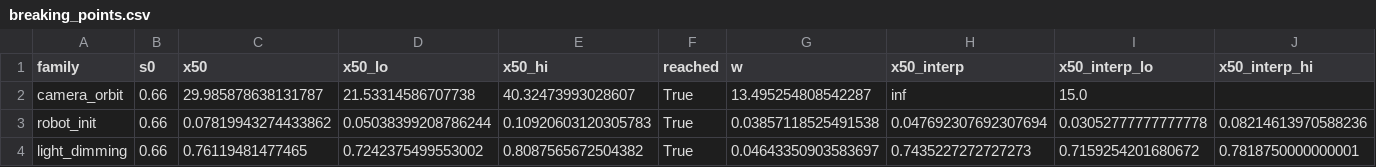
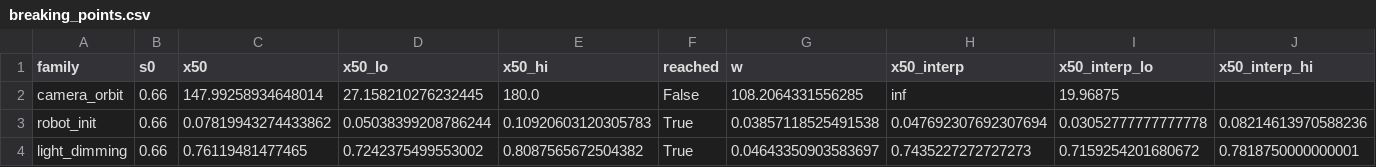
Before and after one commit to ananalab/vla-stress-test, a CSV file: results/summary/breaking_points.csv, drawn as a sheet; only a part is shown; the diff names each change by its address in the sheet, - before the commit and + after, or states it on an @@ line.

```diff
--- a/results/summary/breaking_points.csv
+++ b/results/summary/breaking_points.csv
-C2 (x50): 29.985878638131787
+C2 (x50): 147.99258934648014
-D2 (x50_lo): 21.53314586707738
+D2 (x50_lo): 27.158210276232445
-E2 (x50_hi): 40.32473993028607
+E2 (x50_hi): 180.0
-F2 (reached): True
+F2 (reached): False
-G2 (w): 13.495254808542287
+G2 (w): 108.2064331556285
-I2 (x50_interp_lo): 15.0
+I2 (x50_interp_lo): 19.96875
```
Also changed, not shown: results/summary/camera_mask.csv, results/summary/dose_camera_orbit.csv, 16 other files.
